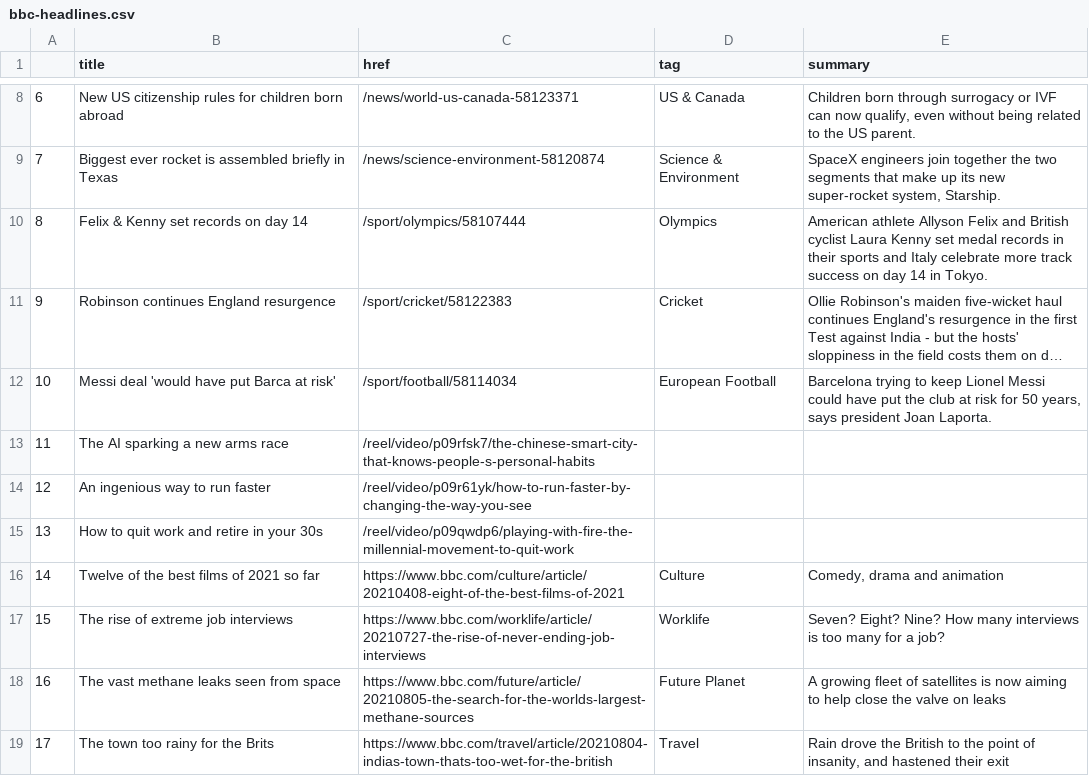
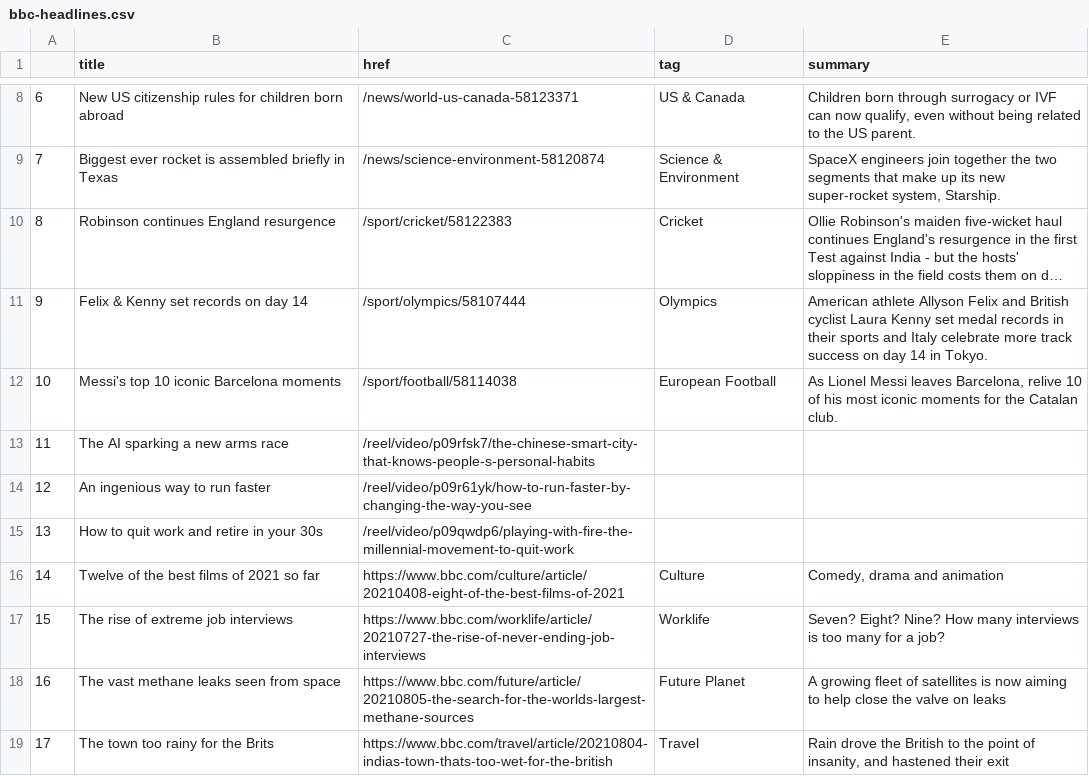
Before and after one commit to joaquin-rosado/automatic-scraper, a CSV file: bbc-headlines.csv, drawn as a sheet; only a part is shown, gaps mark what is left out; long unchanged cells end in …; addresses are those after the commit; the diff names each change by its address in the sheet, - before the commit and + after, or states it on an @@ line.

```diff
--- a/bbc-headlines.csv
+++ b/bbc-headlines.csv
@@ row 11 moved to row 10: 8 @@
@@ column A renumbered in row 11 @@
-B12 (title): Messi deal 'would have put Barca at risk'
+B12 (title): Messi's top 10 iconic Barcelona moments
-C12 (href): /sport/football/58114034
+C12 (href): /sport/football/58114038
-E12 (summary): Barcelona trying to keep Lionel Messi could have put the club at risk for 50 years, says president Joan Laporta.
+E12 (summary): As Lionel Messi leaves Barcelona, relive 10 of his most iconic moments for the Catalan club.
```
